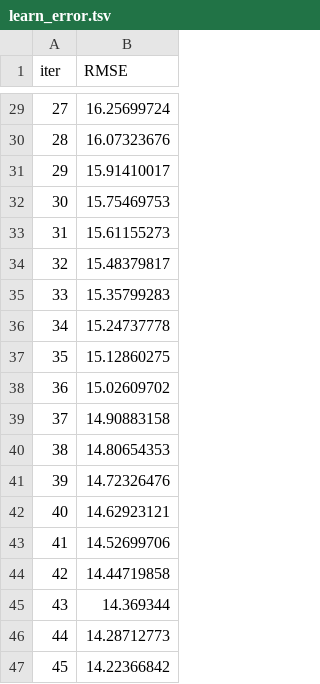
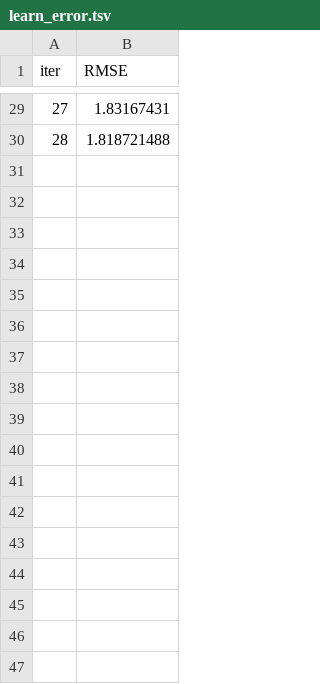
Before and after one commit to tayhym/kaggling, a TSV file: catboost_info/learn_error.tsv, drawn as a sheet; only a part is shown, gaps mark what is left out; the diff covers the shown part only.

```diff
--- a/catboost_info/learn_error.tsv
+++ b/catboost_info/learn_error.tsv
@@ -29,19 +29,2 @@ iter	RMSE
-27	16.25699724
-28	16.07323676
-29	15.91410017
-30	15.75469753
-31	15.61155273
-32	15.48379817
-33	15.35799283
-34	15.24737778
-35	15.12860275
-36	15.02609702
-37	14.90883158
-38	14.80654353
-39	14.72326476
-40	14.62923121
-41	14.52699706
-42	14.44719858
-43	14.369344
-44	14.28712773
-45	14.22366842
+27	1.83167431
+28	1.818721488
```
Also changed, not shown: 37 removed rows and 27 edited cells elsewhere in this file, catboost_info/time_left.tsv, 8 other files.
